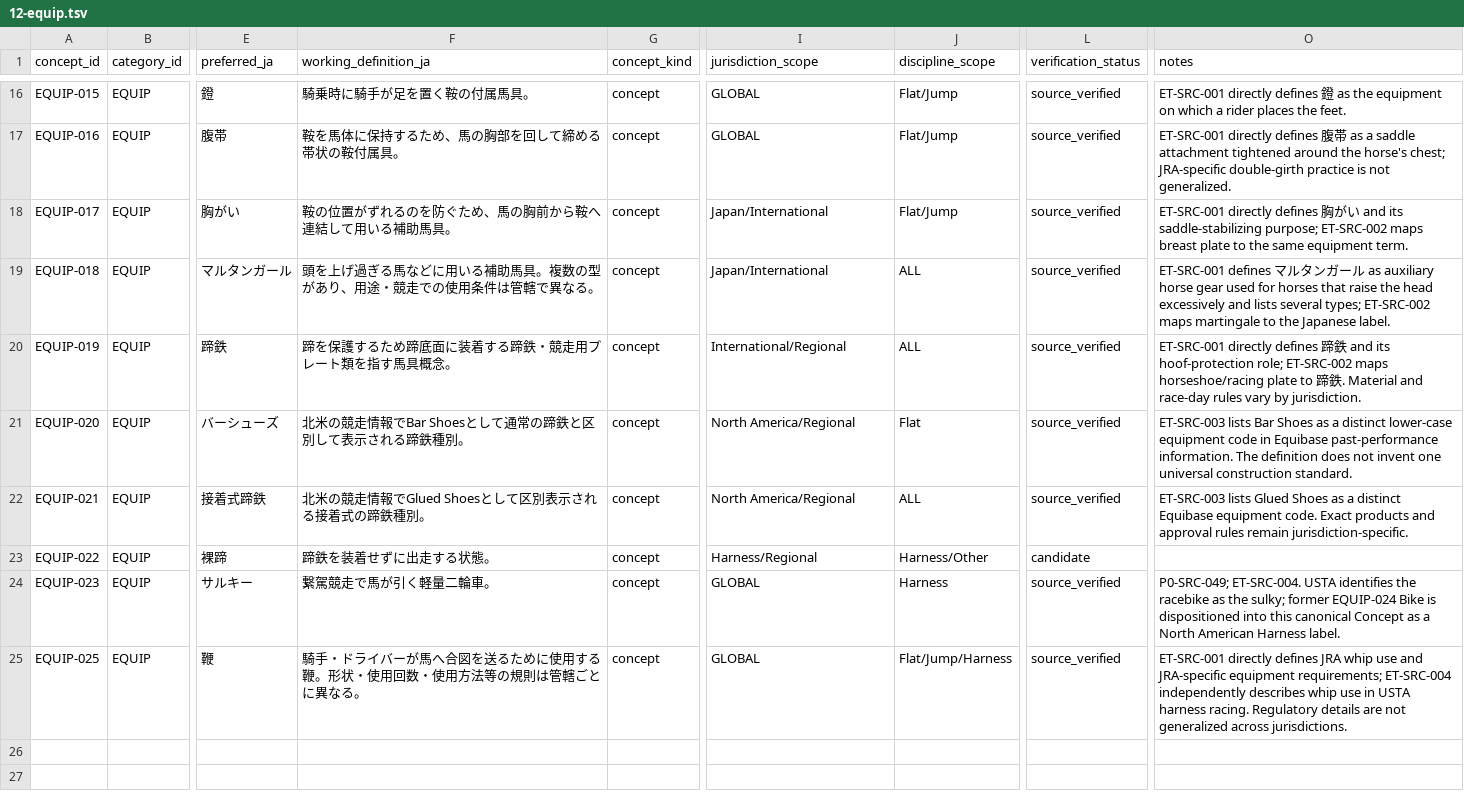
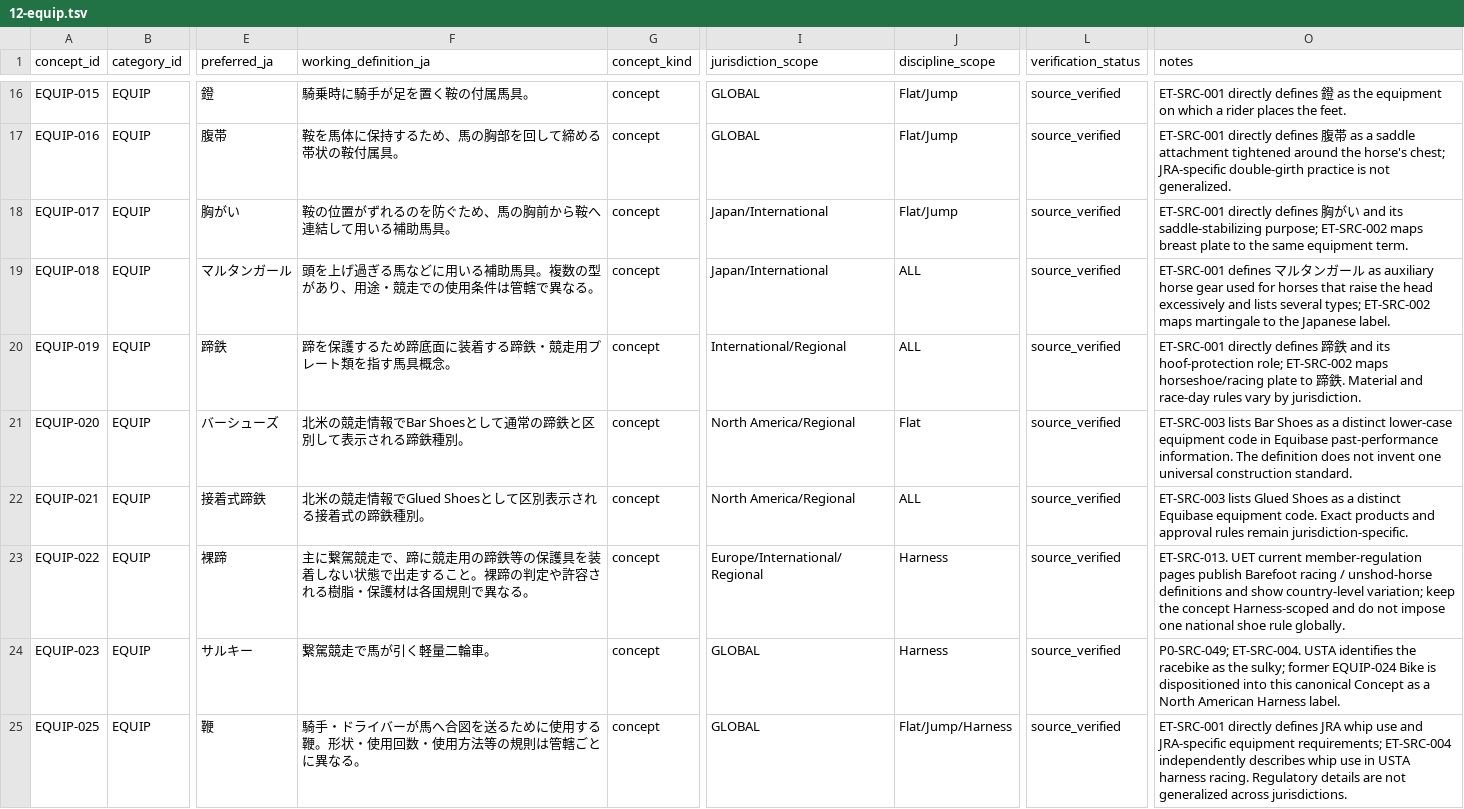
Before and after one commit to badjoke-lab/where-horses-run, a TSV file: data/glossary-master/concepts/12-equip.tsv, drawn as a sheet; only a part is shown, gaps mark what is left out; the diff names each change by its address in the sheet, - before the commit and + after, or states it on an @@ line.

Commit message:
data: verify barefoot racing terminology

```diff
--- a/data/glossary-master/concepts/12-equip.tsv
+++ b/data/glossary-master/concepts/12-equip.tsv
-F23 (working_definition_ja): 蹄鉄を装着せずに出走する状態。
+F23 (working_definition_ja): 主に繋駕競走で、蹄に競走用の蹄鉄等の保護具を装着しない状態で出走すること。裸蹄の判定や許容される樹脂・保護材は各国規則で異なる。
-I23 (jurisdiction_scope): Harness/Regional
+I23 (jurisdiction_scope): Europe/International/Regional
-J23 (discipline_scope): Harness/Other
+J23 (discipline_scope): Harness
-L23 (verification_status): candidate
+L23 (verification_status): source_verified
-O23 (notes): (empty)
+O23 (notes): ET-SRC-013. UET current member-regulation pages publish Barefoot racing / unshod-horse definitions and show country-level variation; keep the concept Harness-scoped and do not impose one national shoe rule globally.
```
